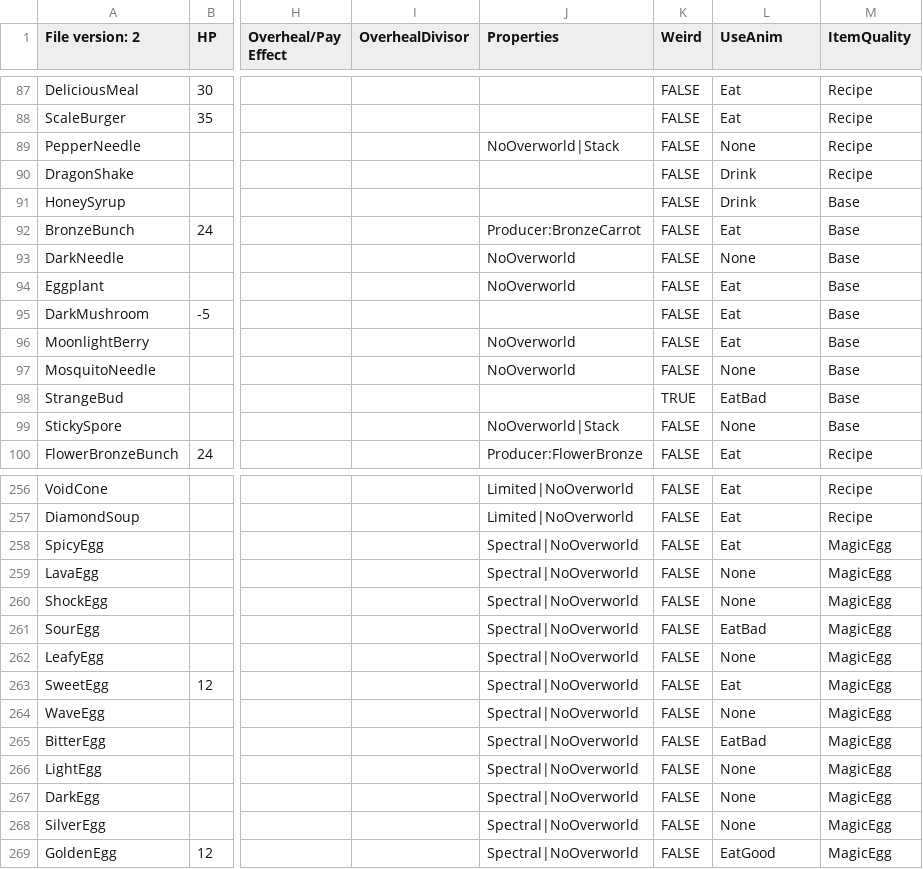
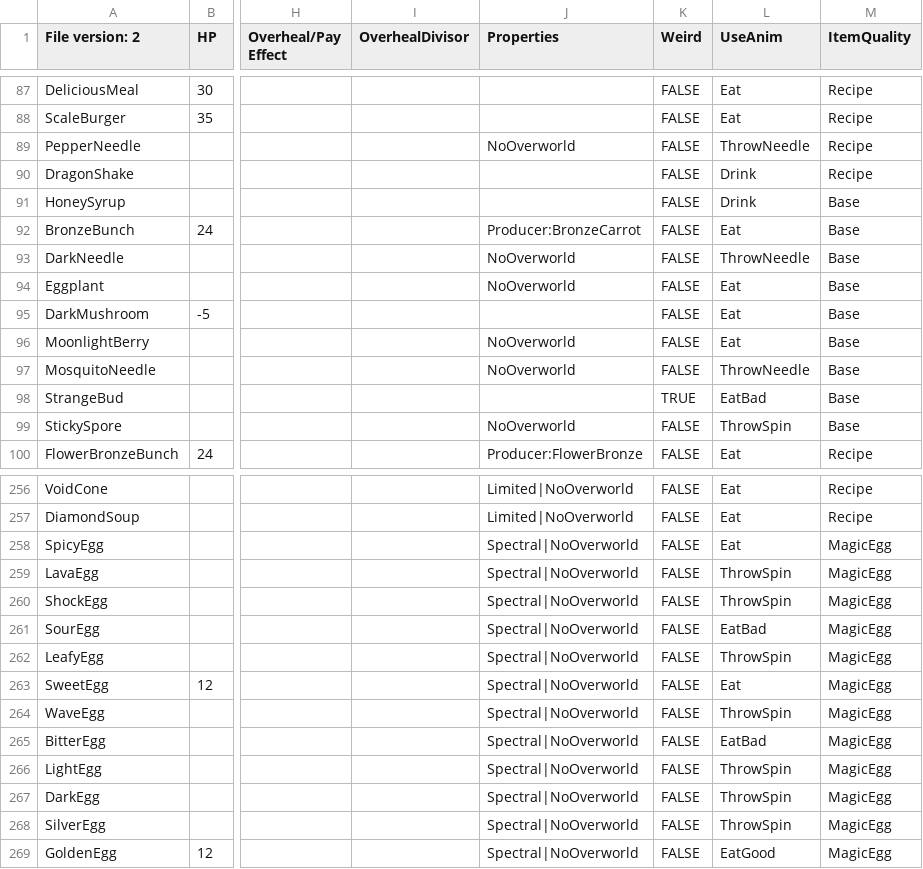
Before and after one commit to Shade-Blade/ProjectElemental, a CSV file: Assets/Resources/Data/ItemData.csv, drawn as a sheet; only a part is shown, gaps mark what is left out; the diff covers the shown part only; the diff names each change by its address in the sheet, - before the commit and + after, or states it on an @@ line.

```diff
--- a/Assets/Resources/Data/ItemData.csv
+++ b/Assets/Resources/Data/ItemData.csv
-J89 (Properties): NoOverworld|Stack
+J89 (Properties): NoOverworld
-L89 (UseAnim): None
+L89 (UseAnim): ThrowNeedle
-L93 (UseAnim): None
+L93 (UseAnim): ThrowNeedle
-L97 (UseAnim): None
+L97 (UseAnim): ThrowNeedle
-J99 (Properties): NoOverworld|Stack
+J99 (Properties): NoOverworld
-L99 (UseAnim): None
+L99 (UseAnim): ThrowSpin
-L259:L260 (UseAnim): None
+L259:L260 (UseAnim): ThrowSpin
-L262 (UseAnim): None
+L262 (UseAnim): ThrowSpin
-L264 (UseAnim): None
+L264 (UseAnim): ThrowSpin
-L266:L268 (UseAnim): None
+L266:L268 (UseAnim): ThrowSpin
```
Also changed, not shown: 14 edited cells elsewhere in this file, Assets/Resources/DialogueText/InformationText.csv, 46 other files.
